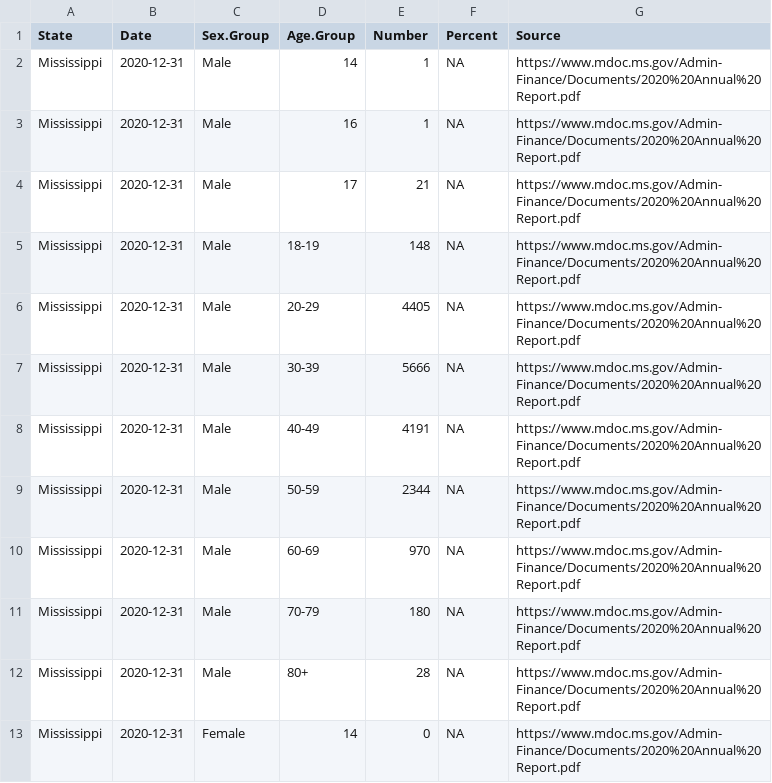
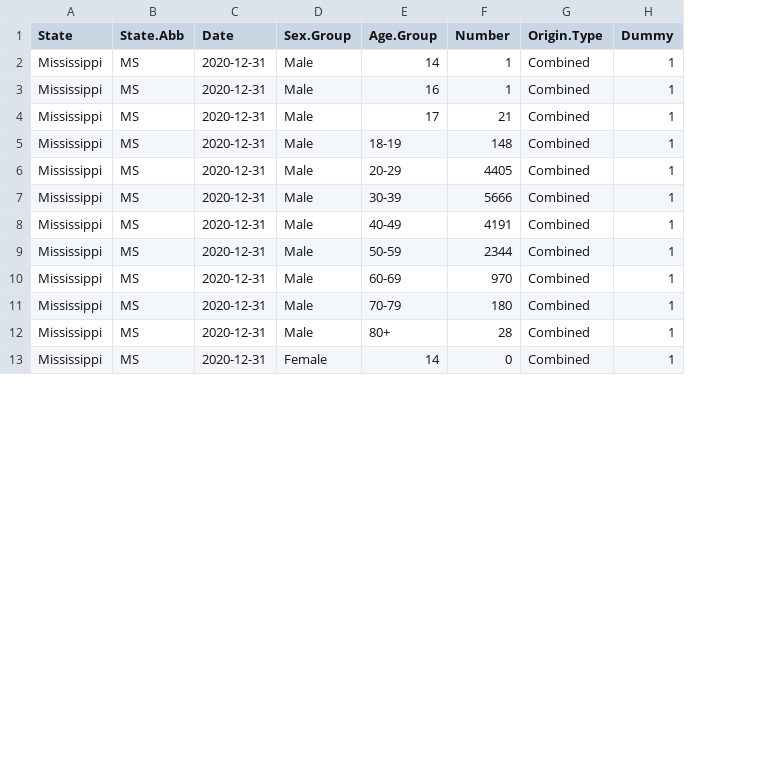
Before and after one commit to uclalawcovid19behindbars/custodial_mortality_project, a CSV file: Data/Raw/Demographics/Combined/MS-Age.Sex.csv, drawn as a sheet; only a part is shown; removed rows and columns are numbered as before the commit, all else as after; the diff names each change by its address in the sheet, - before the commit and + after, or states it on an @@ line.

Commit message:
example git change Law 345

```diff
--- a/Data/Raw/Demographics/Combined/MS-Age.Sex.csv
+++ b/Data/Raw/Demographics/Combined/MS-Age.Sex.csv
+column B (State.Abb), rows 2-13: all MS
-column F (Percent), rows 2-13: all NA
-column G (Source), rows 2-13: all https://www.mdoc.ms.gov/Admin-Finance/Documents/2020%20Annual%20Report.pdf
+column G (Origin.Type), rows 2-13: all Combined
+column H (Dummy), rows 2-13: all 1
```
